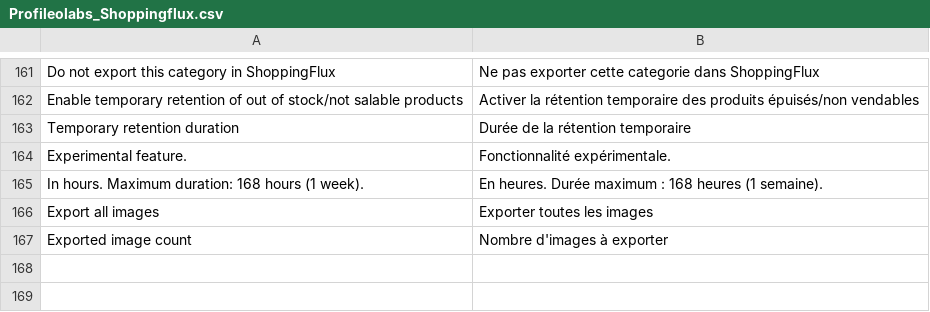
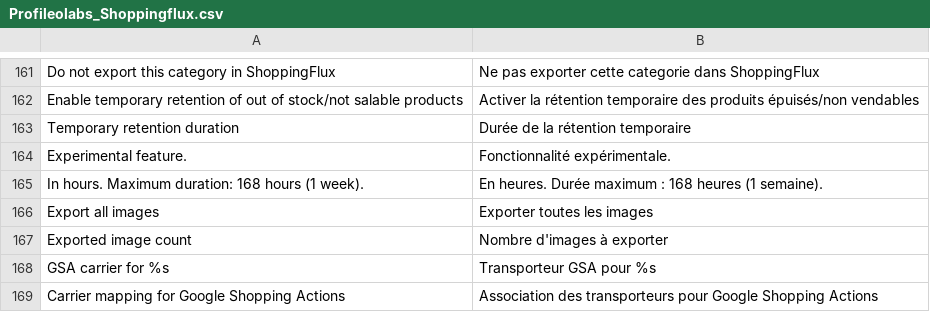
Before and after one commit to shoppingflux/module-magento, a CSV file: app/locale/fr_FR/Profileolabs_Shoppingflux.csv, drawn as a sheet; only a part is shown, gaps mark what is left out; the diff names each change by its address in the sheet, - before the commit and + after, or states it on an @@ line.

Commit message:
Implement handling of Google Shopping Actions carriers

```diff
--- a/app/locale/fr_FR/Profileolabs_Shoppingflux.csv
+++ b/app/locale/fr_FR/Profileolabs_Shoppingflux.csv
+row 168: GSA carrier for %s | Transporteur GSA pour %s
+row 169: Carrier mapping for Google Shopping Actions | Association des transporteurs pour Google Shopping Actions
```
Also changed, not shown: 14 other files.
